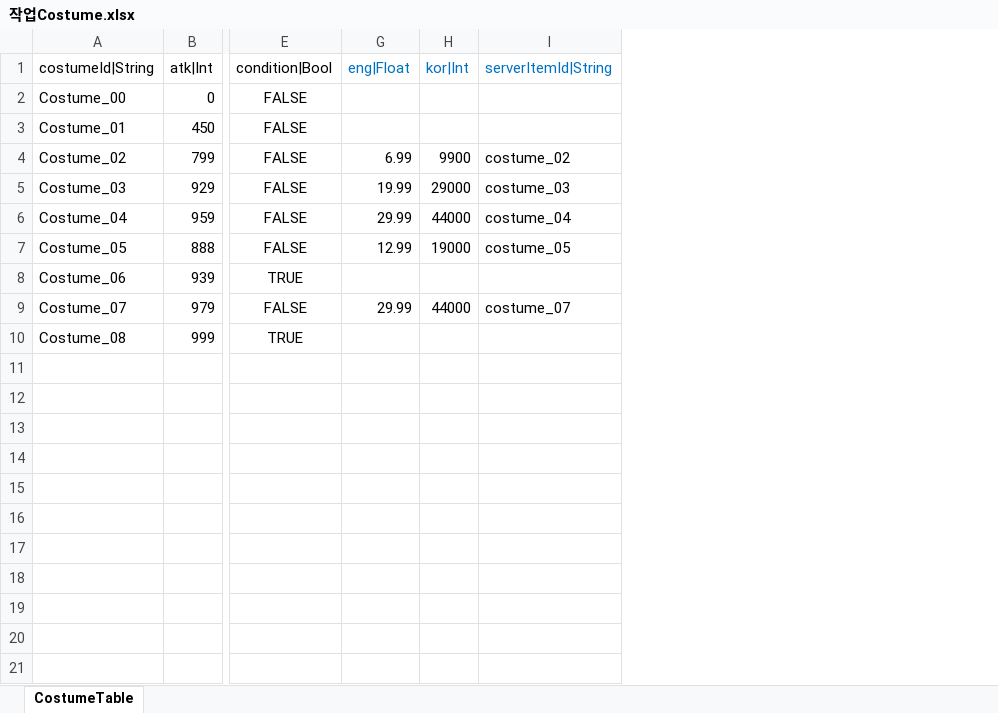
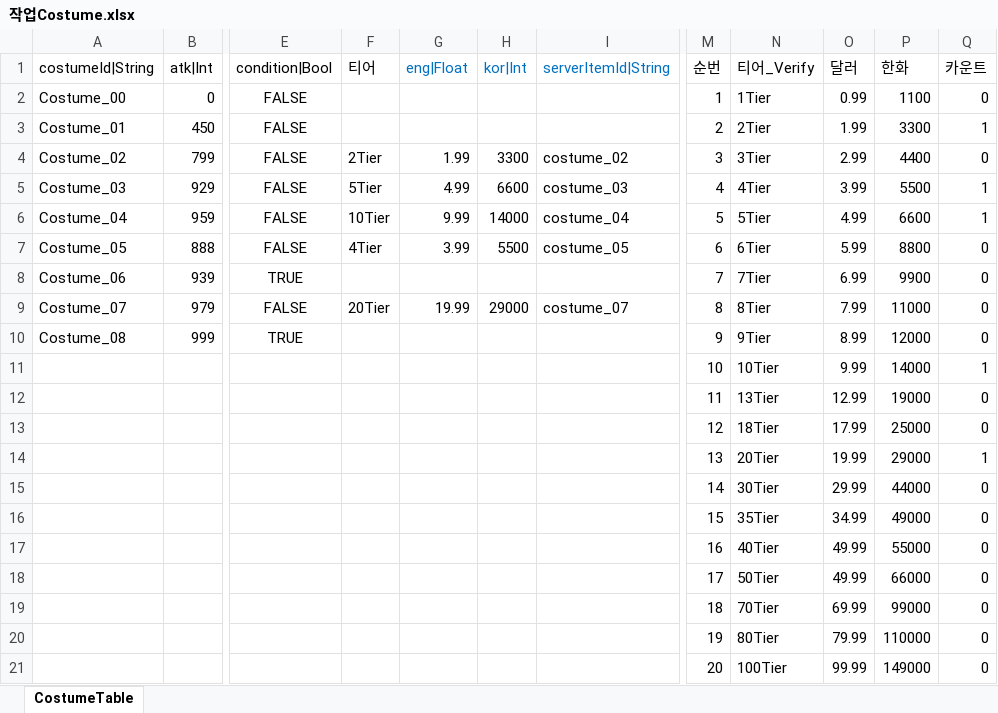
Before and after one commit to hayannal/ProjectNameless, an Excel workbook: Excel/작업Costume.xlsx, sheet CostumeTable, drawn as a sheet; only a part is shown, gaps mark what is left out; values as stored, in another font and other column widths than the file's, no borders; rows hold the shown columns only; the diff names each change by its address in the sheet, - before the commit and + after, or states it on an @@ line.

```diff
--- a/Excel/작업Costume.xlsx (sheet CostumeTable)
+++ b/Excel/작업Costume.xlsx (sheet CostumeTable)
@@ column F (티어) unhidden, rows 4-9: 2Tier | 5Tier | 10Tier | 4Tier |  | 20Tier @@
@@ column M (순번) unhidden, rows 2-18: 1 | 2 | 3 | 4 | 5 | 6 | 7 | 8 | 9 | 10 | 11 | 12 | 13 | 14 | 15 | 16 | 17 @@
@@ column N (티어_Verify) unhidden, rows 2-18: 1Tier | 2Tier | 3Tier | 4Tier | 5Tier | 6Tier | 7Tier | 8Tier | 9Tier | 10Tier | 13Tier | 18Tier | 20Tier | 30Tier | 35Tier | 40Tier | 50Tier @@
@@ column O (달러) unhidden, rows 2-18: 0.99 | 1.99 | 2.99 | 3.99 | 4.99 | 5.99 | 6.99 | 7.99 | 8.99 | 9.99 | 12.99 | 17.99 | 19.99 | 29.99 | 34.99 | 49.99 | 49.99 @@
@@ column P (한화) unhidden, rows 2-18: 1100 | 3300 | 4400 | 5500 | 6600 | 8800 | 9900 | 11000 | 12000 | 14000 | 19000 | 25000 | 29000 | 44000 | 49000 | 55000 | 66000 @@
@@ column Q (카운트) unhidden, rows 2-18: 0 | 1 | 0 | 1 | 1 | 0 | 0 | 0 | 0 | 1 | 0 | 0 | 1 | 0 | 0 | 0 | 0 @@
-G4 (eng|Float): 6.99
+G4 (eng|Float): 1.99
-H4 (kor|Int): 9900
+H4 (kor|Int): 3300
-G5 (eng|Float): 19.99
+G5 (eng|Float): 4.99
-H5 (kor|Int): 29000
+H5 (kor|Int): 6600
-G6 (eng|Float): 29.99
+G6 (eng|Float): 9.99
-H6 (kor|Int): 44000
+H6 (kor|Int): 14000
-G7 (eng|Float): 12.99
+G7 (eng|Float): 3.99
-H7 (kor|Int): 19000
+H7 (kor|Int): 5500
-G9 (eng|Float): 29.99
+G9 (eng|Float): 19.99
-H9 (kor|Int): 44000
+H9 (kor|Int): 29000
-row 11: (empty)
+row 11:  |  |  |  |  |  |  | 10 | 10Tier | 9.99 | 14000 | 1
-row 12: (empty)
+row 12:  |  |  |  |  |  |  | 11 | 13Tier | 12.99 | 19000 | 0
-row 13: (empty)
+row 13:  |  |  |  |  |  |  | 12 | 18Tier | 17.99 | 25000 | 0
-row 14: (empty)
+row 14:  |  |  |  |  |  |  | 13 | 20Tier | 19.99 | 29000 | 1
-row 15: (empty)
+row 15:  |  |  |  |  |  |  | 14 | 30Tier | 29.99 | 44000 | 0
-row 16: (empty)
+row 16:  |  |  |  |  |  |  | 15 | 35Tier | 34.99 | 49000 | 0
-row 17: (empty)
+row 17:  |  |  |  |  |  |  | 16 | 40Tier | 49.99 | 55000 | 0
-row 18: (empty)
+row 18:  |  |  |  |  |  |  | 17 | 50Tier | 49.99 | 66000 | 0
+row 19:  |  |  |  |  |  |  | 18 | 70Tier | 69.99 | 99000 | 0
+row 20:  |  |  |  |  |  |  | 19 | 80Tier | 79.99 | 110000 | 0
+row 21:  |  |  |  |  |  |  | 20 | 100Tier | 99.99 | 149000 | 0
```
Also changed, not shown: hidden cells, Excel/Costume.xlsx, 1 other file.
